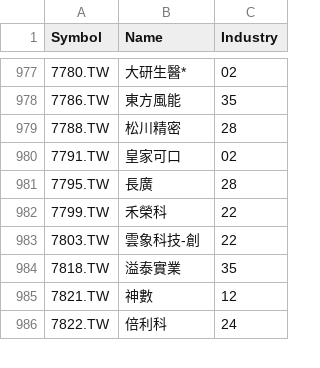
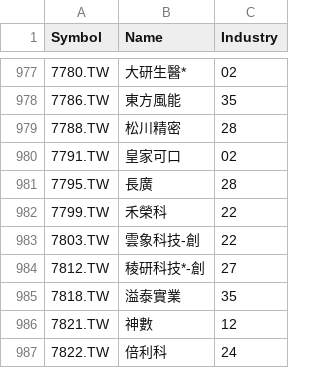
Before and after one commit to benjaminpo/finance-dataset, a CSV file: config/listings/twse-listed-symbols.csv, drawn as a sheet; only a part is shown, gaps mark what is left out; the diff names each change by its address in the sheet, - before the commit and + after, or states it on an @@ line.

```diff
--- a/config/listings/twse-listed-symbols.csv
+++ b/config/listings/twse-listed-symbols.csv
+row 984: 7812.TW | 稜研科技*-創 | 27
```
Also changed, not shown: config/listings/sp400-constituents.csv.
